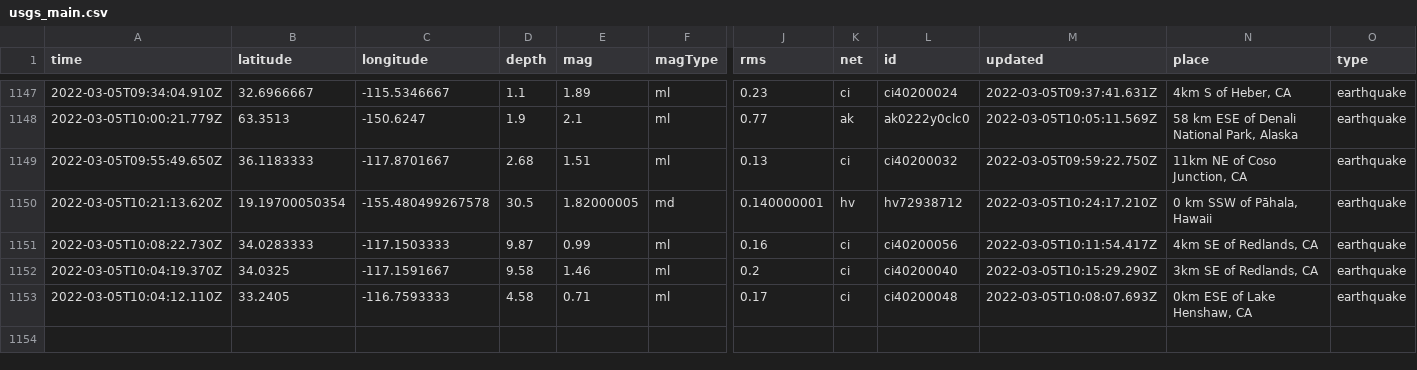
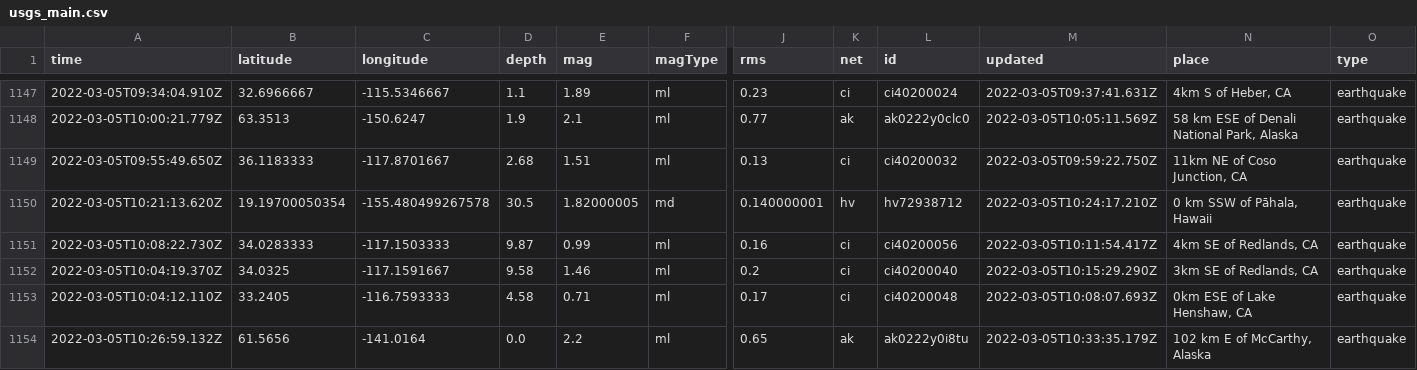
Before and after one commit to aadittambe/actions-pipeline, a CSV file: usgs_main.csv, drawn as a sheet; only a part is shown, gaps mark what is left out; rows hold the shown columns only; the diff names each change by its address in the sheet, - before the commit and + after, or states it on an @@ line.

```diff
--- a/usgs_main.csv
+++ b/usgs_main.csv
+row 1154: 2022-03-05T10:26:59.132Z | 61.5656 | -141.0164 | 0.0 | 2.2 | ml | 0.65 | ak | ak0222y0i8tu | 2022-03-05T10:33:35.179Z | 102 km E of McCarthy, Alaska | earthquake
```
Also changed, not shown: usgs_current.csv.
